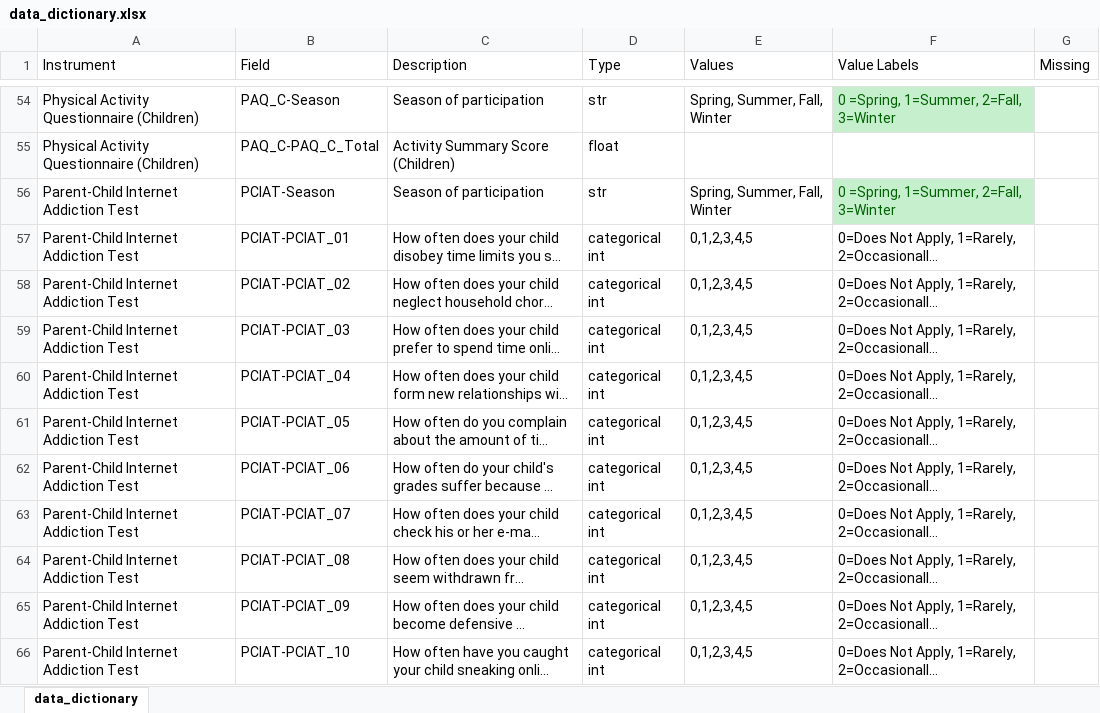
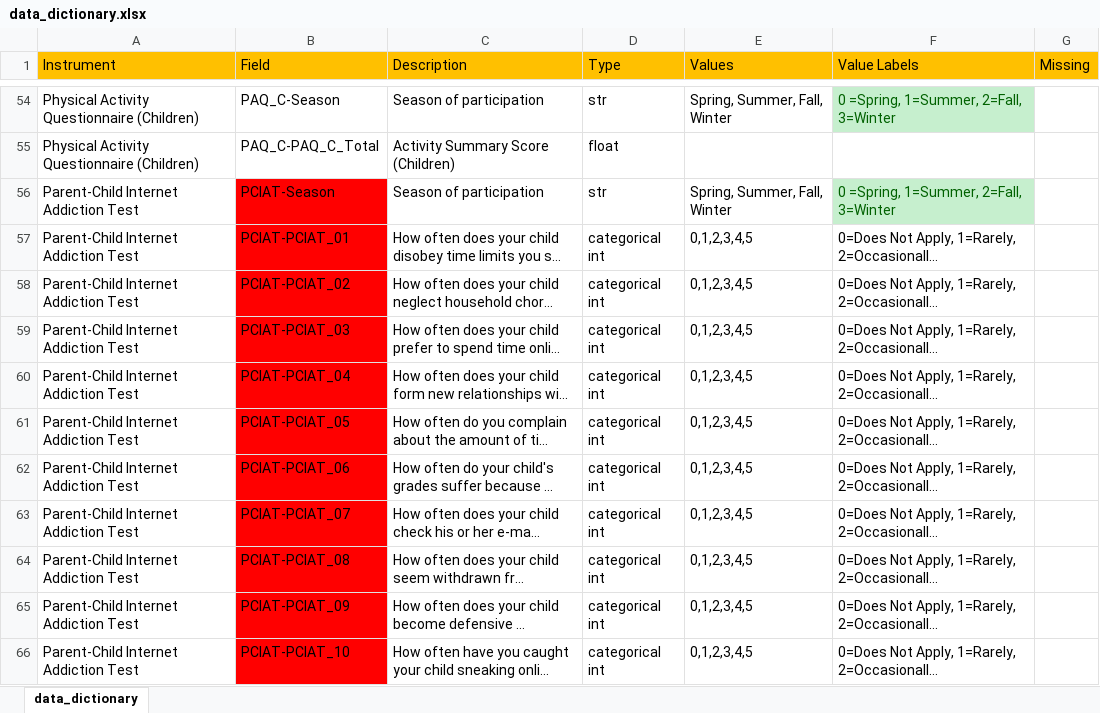
Before and after one commit to randaz99/DSCommittee, an Excel workbook: data_dictionary.xlsx, sheet data_dictionary, drawn as a sheet; only a part is shown, gaps mark what is left out; long unchanged cells end in …; values as stored, in another font and other column widths than the file's, no borders; the diff covers the shown part only; the diff names each change by its address in the sheet, - before the commit and + after, or states it on an @@ line.

```diff
--- a/data_dictionary.xlsx (sheet data_dictionary)
+++ b/data_dictionary.xlsx (sheet data_dictionary)
-A1:G1 fill: none
+A1:G1 fill: #FFC000
-B56:B66 fill: none
+B56:B66 fill: #FF0000
```
Also changed, not shown: cell formats elsewhere in this sheet, 5 other files.
